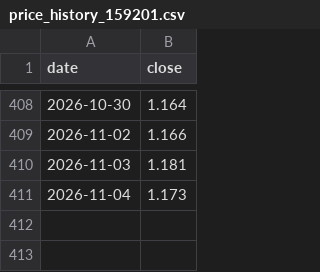
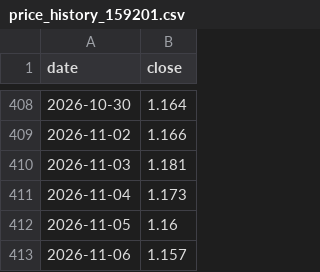
Before and after one commit to xhxie123-maker/etf-monitor-V3, a CSV file: output/price_history_159201.csv, drawn as a sheet; only a part is shown, gaps mark what is left out.

```diff
--- a/output/price_history_159201.csv
+++ b/output/price_history_159201.csv
@@ -411 +411,3 @@
 2026-11-04,1.173
+2026-11-05,1.16
+2026-11-06,1.157
```
Also changed, not shown: output/index_history_000820.csv, output/index_history_000922.csv, 8 other files.
